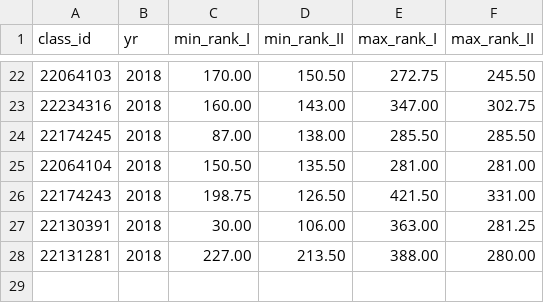
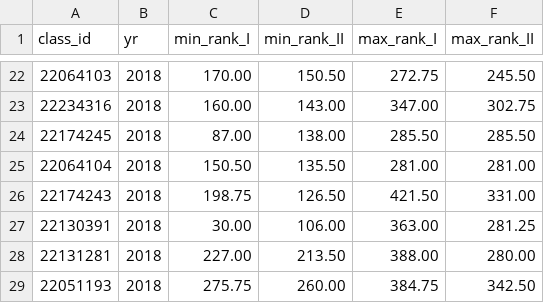
Before and after one commit to gdsotirov/7klas, a CSV file: db/data/class_rankings.csv, drawn as a sheet; only a part is shown, gaps mark what is left out; the diff names each change by its address in the sheet, - before the commit and + after, or states it on an @@ line.

```diff
--- a/db/data/class_rankings.csv
+++ b/db/data/class_rankings.csv
+row 29: 22051193 | 2018 | 275.75 | 260.00 | 384.75 | 342.50
```
Also changed, not shown: db/data/classes.csv, db/data/schools.csv.
